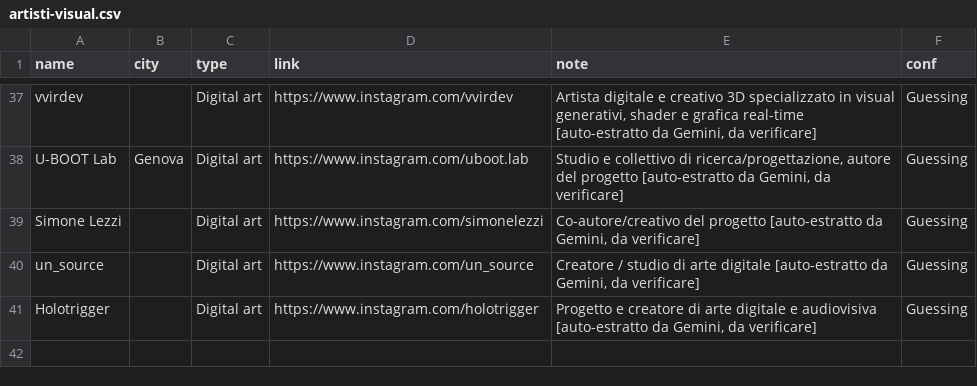
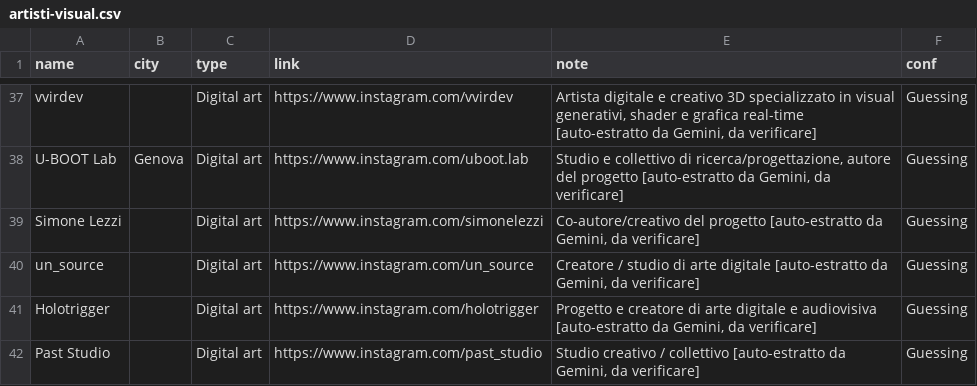
Before and after one commit to piwa90/radar-eventi, a CSV file: artisti-visual.csv, drawn as a sheet; only a part is shown, gaps mark what is left out; the diff names each change by its address in the sheet, - before the commit and + after, or states it on an @@ line.

```diff
--- a/artisti-visual.csv
+++ b/artisti-visual.csv
+row 42: Past Studio |  | Digital art | https://www.instagram.com/past_studio | Studio creativo / collettivo [auto-estratto da Gemini, da verificare] | Guessing
```
Also changed, not shown: 3 other files.
